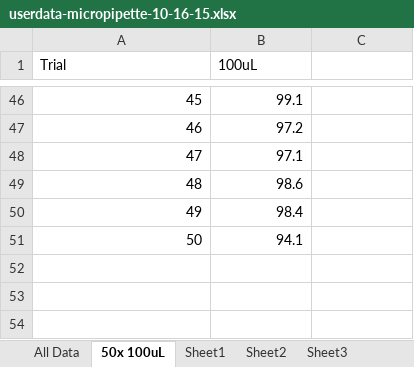
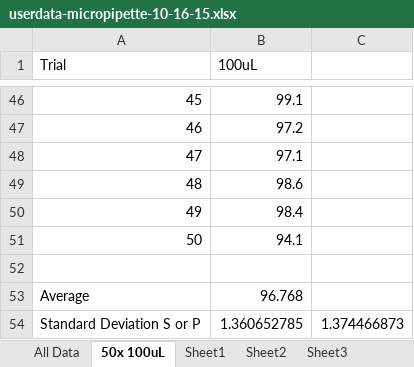
Before and after one commit to Biological-Microsystems-Laboratory/micropipette, an Excel workbook: data/userdata-micropipette-10-16-15.xlsx, sheet 50x 100uL, drawn as a sheet; only a part is shown, gaps mark what is left out; values as stored, in another font and other column widths than the file's, no borders; the diff names each change by its address in the sheet, - before the commit and + after, or states it on an @@ line.

Commit message:
added average and SD

```diff
--- a/data/userdata-micropipette-10-16-15.xlsx (sheet 50x 100uL)
+++ b/data/userdata-micropipette-10-16-15.xlsx (sheet 50x 100uL)
+row 52: (empty)
+row 53: Average | 96.768
+row 54: Standard Deviation S or P | 1.360652785 | 1.374466873
```
Also changed, not shown: charts or pictures.
